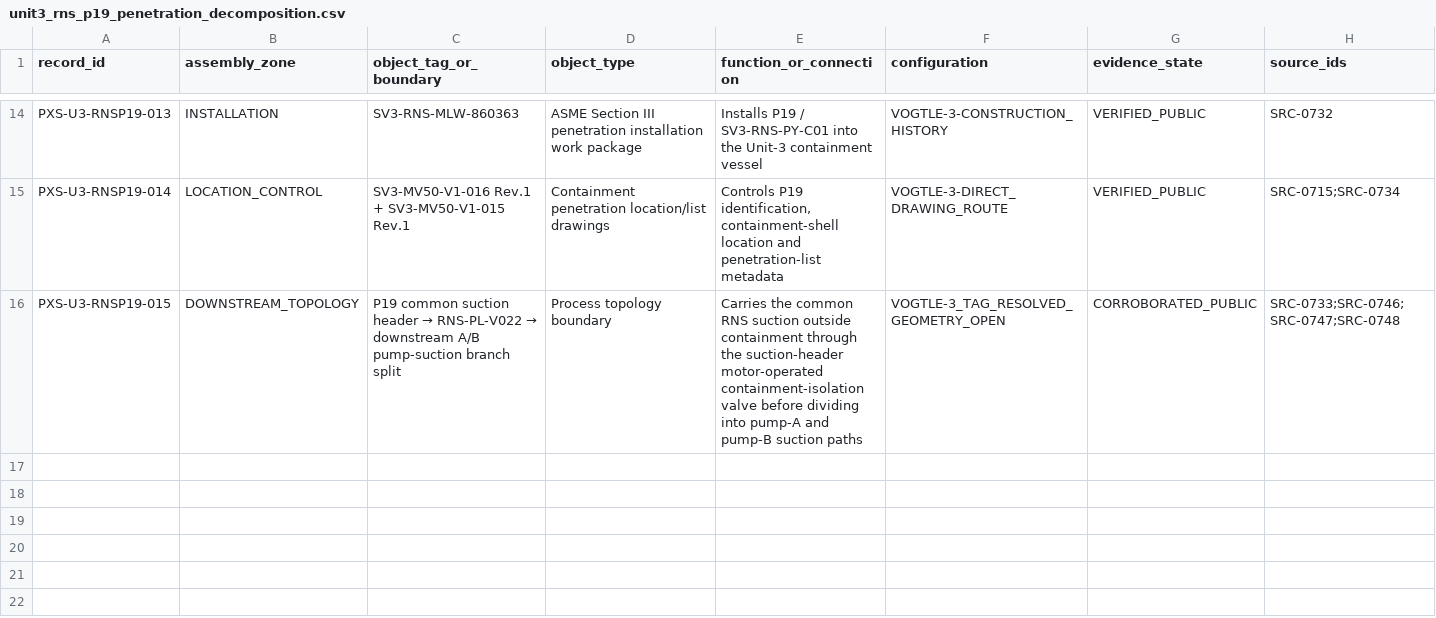
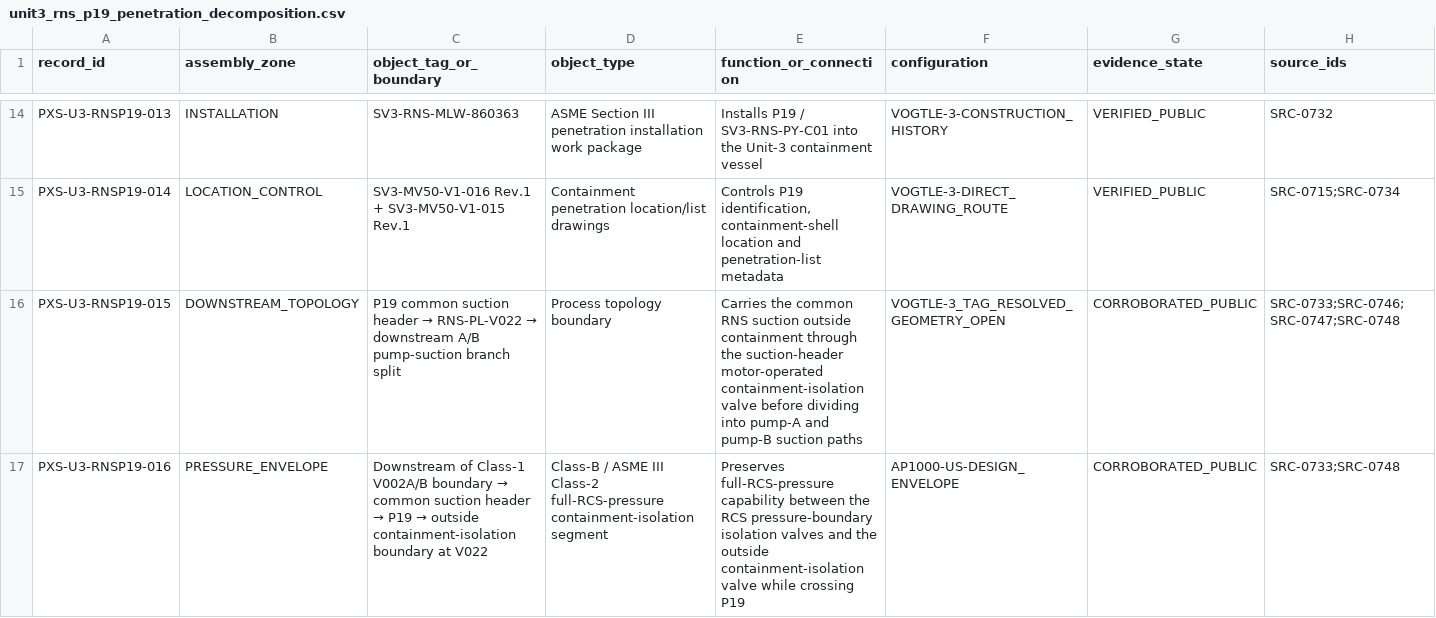
Before and after one commit to VesperCaeli/Westinghouse-ap1000-project, a CSV file: data/systems/PXS/unit3_rns_p19_penetration_decomposition.csv, drawn as a sheet; only a part is shown, gaps mark what is left out; rows hold the shown columns only; the diff names each change by its address in the sheet, - before the commit and + after, or states it on an @@ line.

Commit message:
Add P19-to-V022 full-RCS-pressure segment boundary

```diff
--- a/data/systems/PXS/unit3_rns_p19_penetration_decomposition.csv
+++ b/data/systems/PXS/unit3_rns_p19_penetration_decomposition.csv
+row 17: PXS-U3-RNSP19-016 | PRESSURE_ENVELOPE | Downstream of Class-1 V002A/B boundary → common suction header → P19 → outside containment-isolation boundary at V022 | Class-B / ASME III Class-2 full-RCS-pressure containment-isolation segment | Preserves full-RCS-pressure capability between the RCS pressure-boundary isolation valves and the outside containment-isolation valve while crossing P19 | AP1000-US-DESIGN_ENVELOPE | CORROBORATED_PUBLIC | SRC-0733;SRC-0748
```
